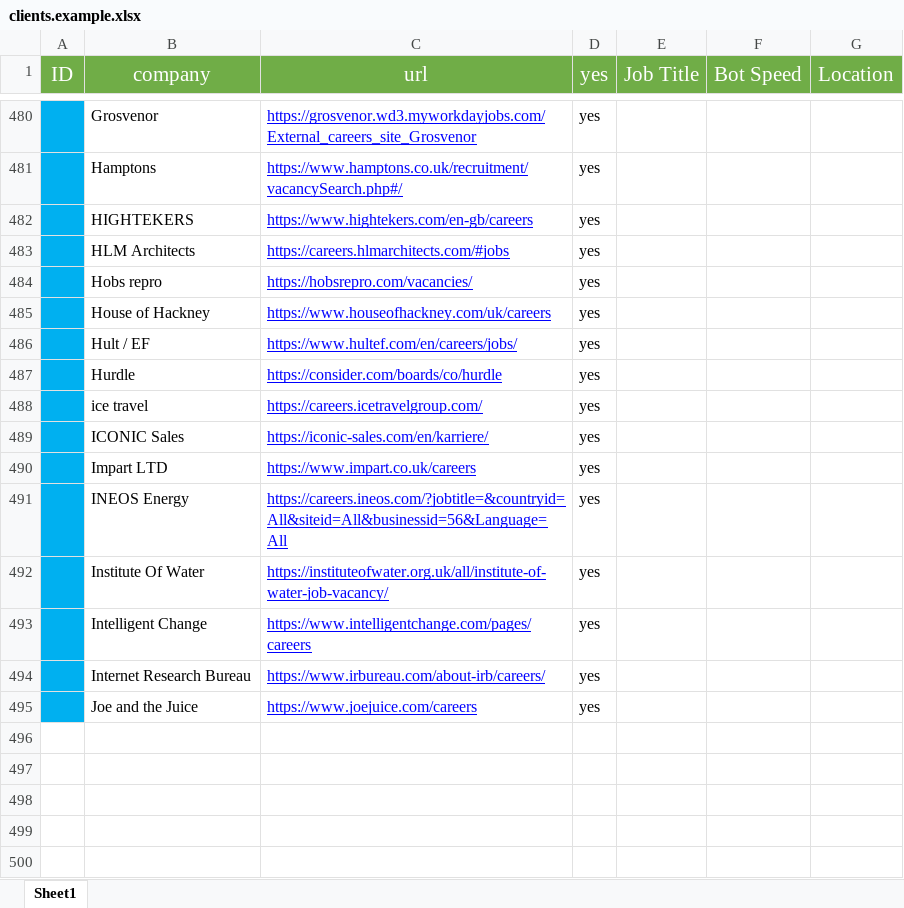
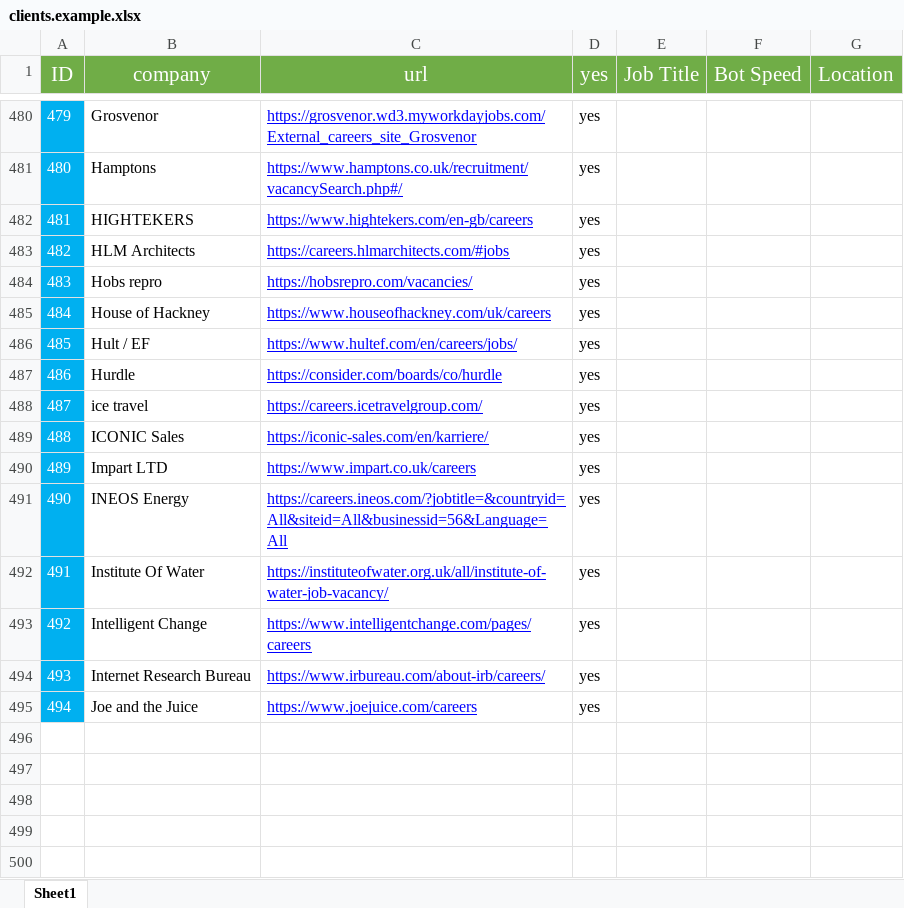
Before and after one commit to pycox/dbot-11, an Excel workbook: clients.example.xlsx, sheet Sheet1, drawn as a sheet; only a part is shown, gaps mark what is left out; values as stored, in another font and other column widths than the file's, no borders; the diff covers the shown part only; the diff names each change by its address in the sheet, - before the commit and + after, or states it on an @@ line.

Commit message:
Update clients.example sheet

```diff
--- a/clients.example.xlsx (sheet Sheet1)
+++ b/clients.example.xlsx (sheet Sheet1)
-A480 (ID): (empty)
+A480 (ID): 479
-A481 (ID): (empty)
+A481 (ID): 480
-A482 (ID): (empty)
+A482 (ID): 481
-A483 (ID): (empty)
+A483 (ID): 482
-A484 (ID): (empty)
+A484 (ID): 483
-A485 (ID): (empty)
+A485 (ID): 484
-A486 (ID): (empty)
+A486 (ID): 485
-A487 (ID): (empty)
+A487 (ID): 486
-A488 (ID): (empty)
+A488 (ID): 487
-A489 (ID): (empty)
+A489 (ID): 488
-A490 (ID): (empty)
+A490 (ID): 489
-A491 (ID): (empty)
+A491 (ID): 490
-A492 (ID): (empty)
+A492 (ID): 491
-A493 (ID): (empty)
+A493 (ID): 492
-A494 (ID): (empty)
+A494 (ID): 493
-A495 (ID): (empty)
+A495 (ID): 494
```
Also changed, not shown: 28 edited cells elsewhere in this sheet.
